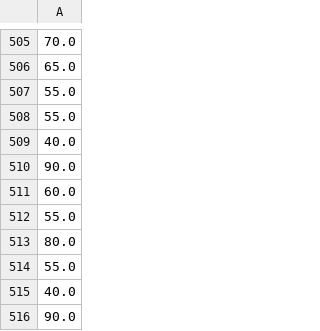
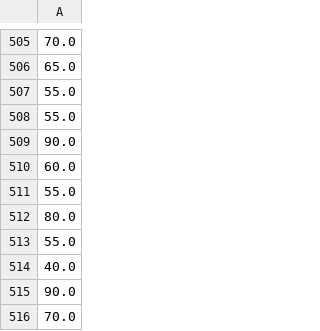
Before and after one commit to MaxKholodov1/AESC_ML_11, a CSV file: Task2/task/scores_without_ejection.csv, drawn as a sheet; only a part is shown, gaps mark what is left out; the shorter side is filled out with more unchanged rows.

```diff
--- a/Task2/task/scores_without_ejection.csv
+++ b/Task2/task/scores_without_ejection.csv
@@ -508,3 +508,2 @@
 55.0
-40.0
 90.0
```
Also changed, not shown: Task2/task/without_ejection.csv, Task2/task/without_ejection_2.csv, 1 other file.
